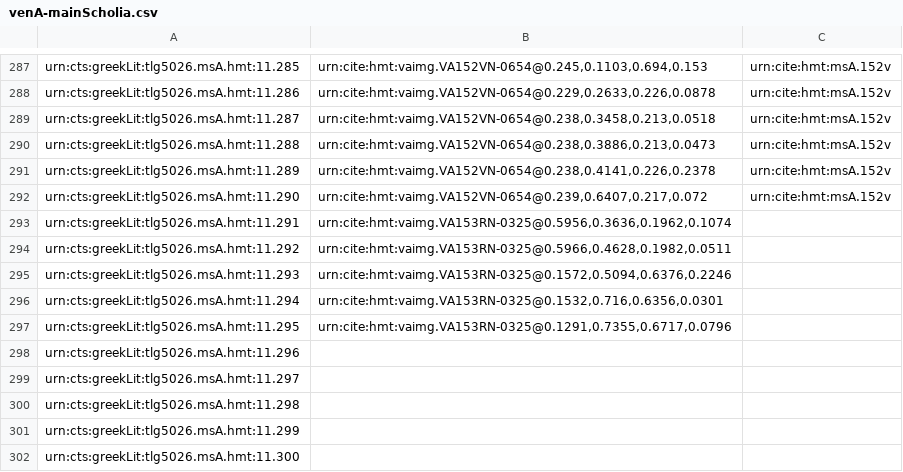
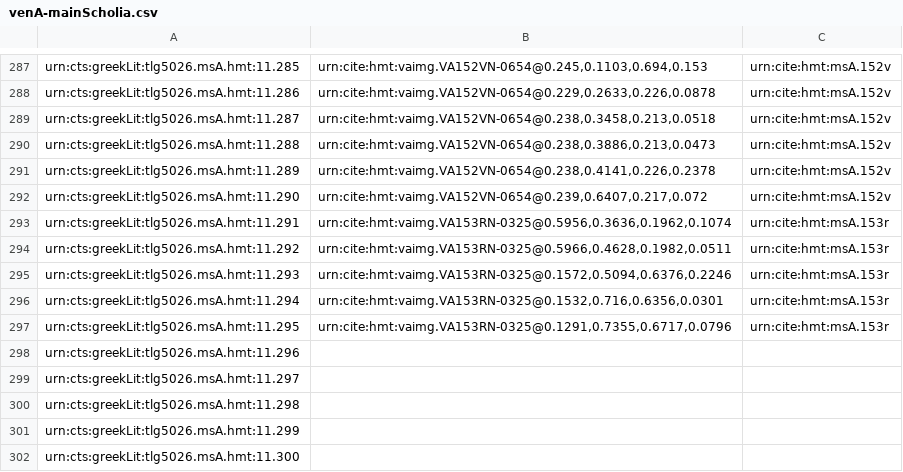
Before and after one commit to HCMID/closed-hmt-iliad11, a CSV file: collections/venA-mainScholia.csv, drawn as a sheet; only a part is shown, gaps mark what is left out.

Commit message:
Update venA-mainScholia.csv

```diff
--- a/collections/venA-mainScholia.csv
+++ b/collections/venA-mainScholia.csv
@@ -292,7 +292,7 @@ urn:cts:greekLit:tlg5026.msA.hmt:11.289,"urn:cite:hmt:vaimg.VA152VN-0654@0.238,0
 urn:cts:greekLit:tlg5026.msA.hmt:11.290,"urn:cite:hmt:vaimg.VA152VN-0654@0.239,0.6407,0.217,0.072",urn:cite:hmt:msA.152v
-urn:cts:greekLit:tlg5026.msA.hmt:11.291,"urn:cite:hmt:vaimg.VA153RN-0325@0.5956,0.3636,0.1962,0.1074",
-urn:cts:greekLit:tlg5026.msA.hmt:11.292,"urn:cite:hmt:vaimg.VA153RN-0325@0.5966,0.4628,0.1982,0.0511",
-urn:cts:greekLit:tlg5026.msA.hmt:11.293,"urn:cite:hmt:vaimg.VA153RN-0325@0.1572,0.5094,0.6376,0.2246",
-urn:cts:greekLit:tlg5026.msA.hmt:11.294,"urn:cite:hmt:vaimg.VA153RN-0325@0.1532,0.716,0.6356,0.0301",
-urn:cts:greekLit:tlg5026.msA.hmt:11.295,"urn:cite:hmt:vaimg.VA153RN-0325@0.1291,0.7355,0.6717,0.0796",
+urn:cts:greekLit:tlg5026.msA.hmt:11.291,"urn:cite:hmt:vaimg.VA153RN-0325@0.5956,0.3636,0.1962,0.1074",urn:cite:hmt:msA.153r
+urn:cts:greekLit:tlg5026.msA.hmt:11.292,"urn:cite:hmt:vaimg.VA153RN-0325@0.5966,0.4628,0.1982,0.0511",urn:cite:hmt:msA.153r
+urn:cts:greekLit:tlg5026.msA.hmt:11.293,"urn:cite:hmt:vaimg.VA153RN-0325@0.1572,0.5094,0.6376,0.2246",urn:cite:hmt:msA.153r
+urn:cts:greekLit:tlg5026.msA.hmt:11.294,"urn:cite:hmt:vaimg.VA153RN-0325@0.1532,0.716,0.6356,0.0301",urn:cite:hmt:msA.153r
+urn:cts:greekLit:tlg5026.msA.hmt:11.295,"urn:cite:hmt:vaimg.VA153RN-0325@0.1291,0.7355,0.6717,0.0796",urn:cite:hmt:msA.153r
 urn:cts:greekLit:tlg5026.msA.hmt:11.296,"",
```
